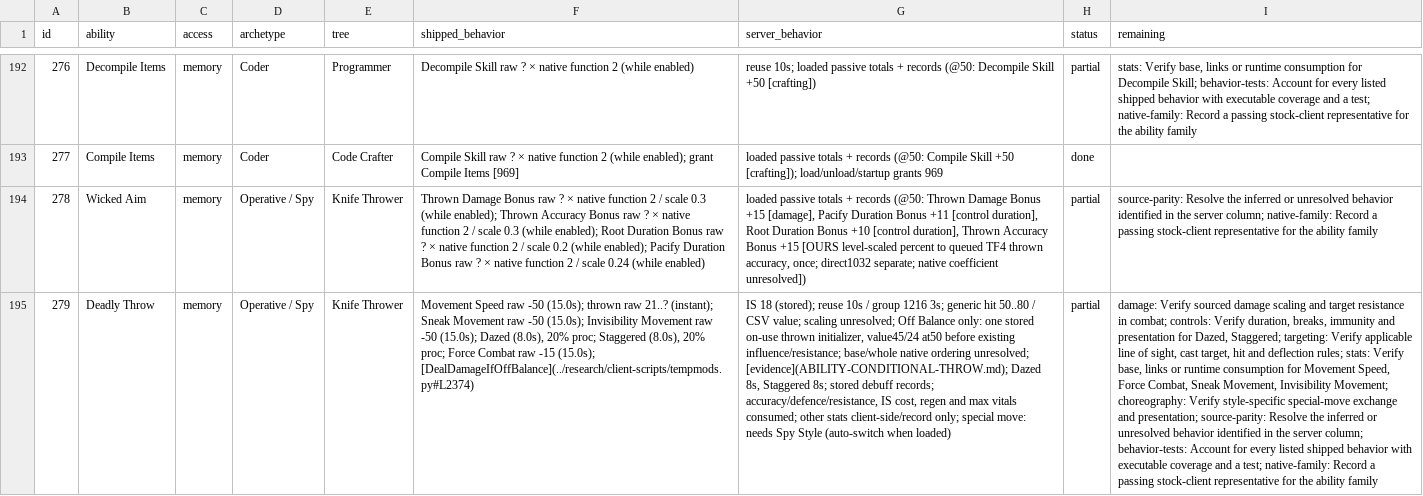
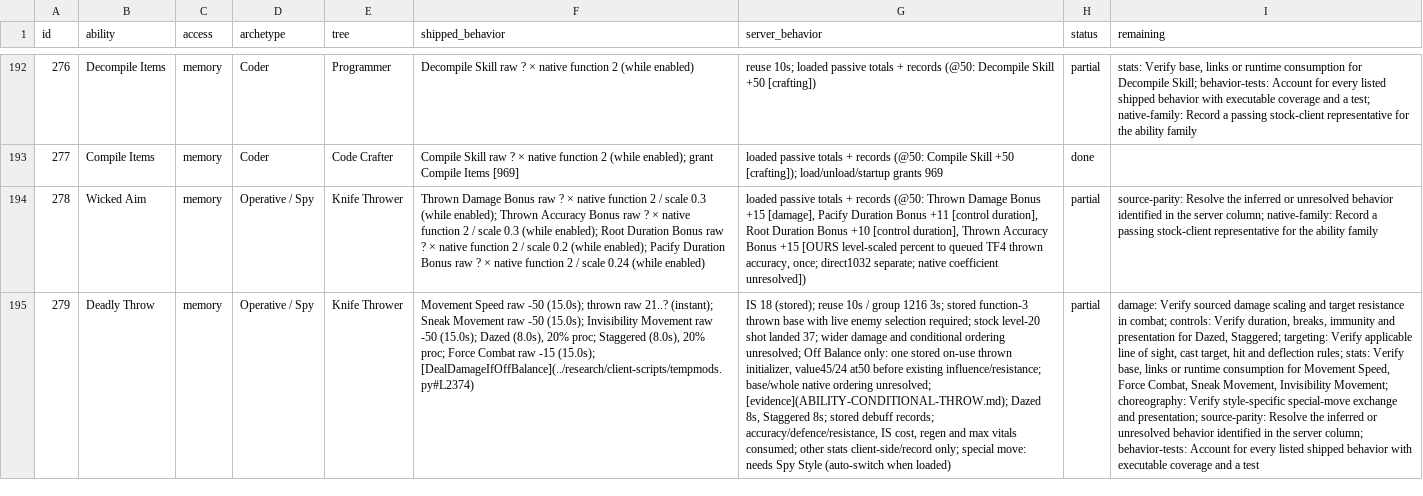
Before and after one commit to kylebrussell/mxo-hd, a CSV file: docs/ABILITY-PARITY.csv, drawn as a sheet; only a part is shown, gaps mark what is left out; the diff covers the shown part only; the diff names each change by its address in the sheet, - before the commit and + after, or states it on an @@ line.

```diff
--- a/docs/ABILITY-PARITY.csv
+++ b/docs/ABILITY-PARITY.csv
-G195 (server_behavior): …1216 3s; generic hit 50..80 / CSV value; scaling unresolved; Off…
+G195 (server_behavior): …1216 3s; stored function-3 thrown base with live enemy selection required; stock level-20 shot landed 37; wider damage and conditional ordering unresolved; Off…
-I195 (remaining): …and a test; native-family: Record a passing stock-client representative for the ability family
+I195 (remaining): …and a test
```
Also changed, not shown: 7 edited cells elsewhere in this file.
